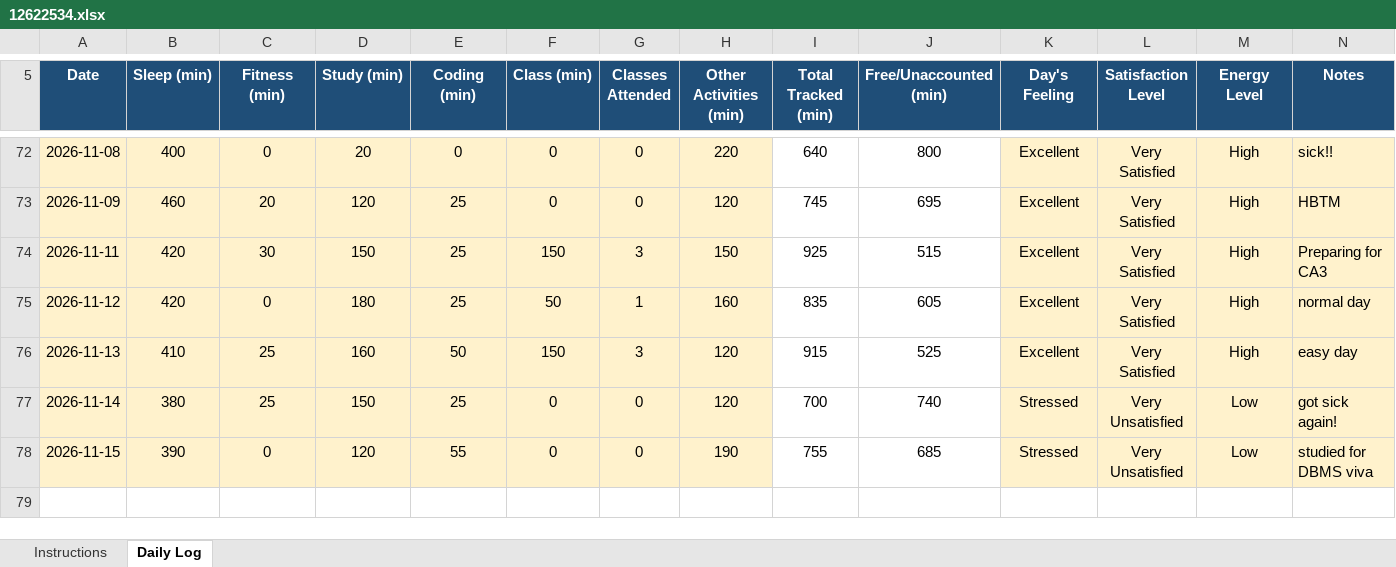
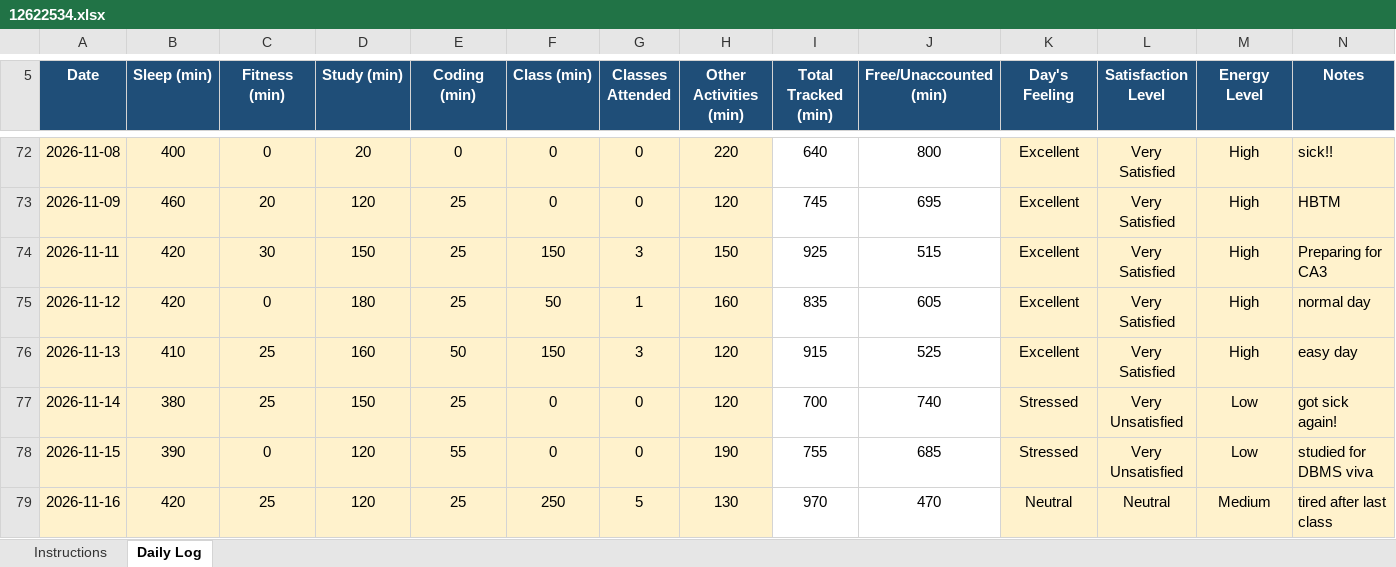
Before and after one commit to rahul33kumar1001-hash/776, an Excel workbook: 12622534.xlsx, sheet Daily Log, drawn as a sheet; only a part is shown, gaps mark what is left out; values as stored, in another font and other column widths than the file's, no borders; conditional formats not drawn; the diff names each change by its address in the sheet, - before the commit and + after, or states it on an @@ line.

Commit message:
updated on 16-11-2026

```diff
--- a/12622534.xlsx (sheet Daily Log)
+++ b/12622534.xlsx (sheet Daily Log)
+row 79: 2026-11-16 | 420 | 25 | 120 | 25 | 250 | 5 | 130 | 970 | 470 | Neutral | Neutral | Medium | tired after last class
```
